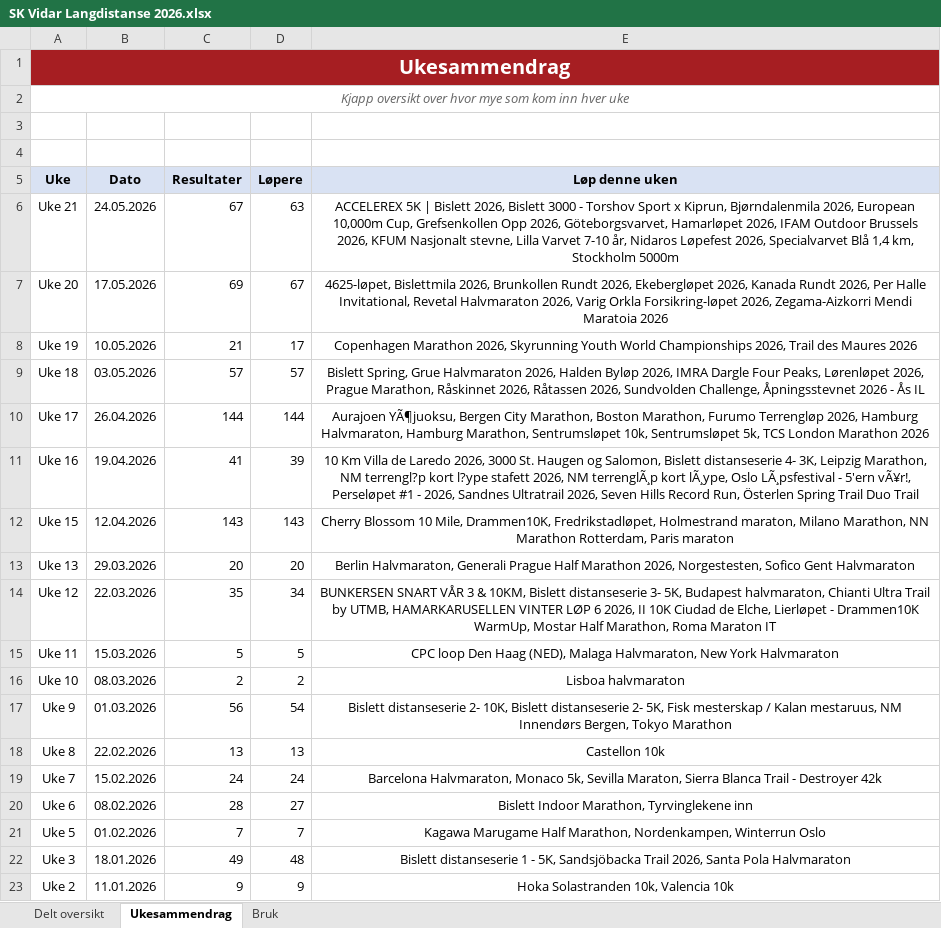
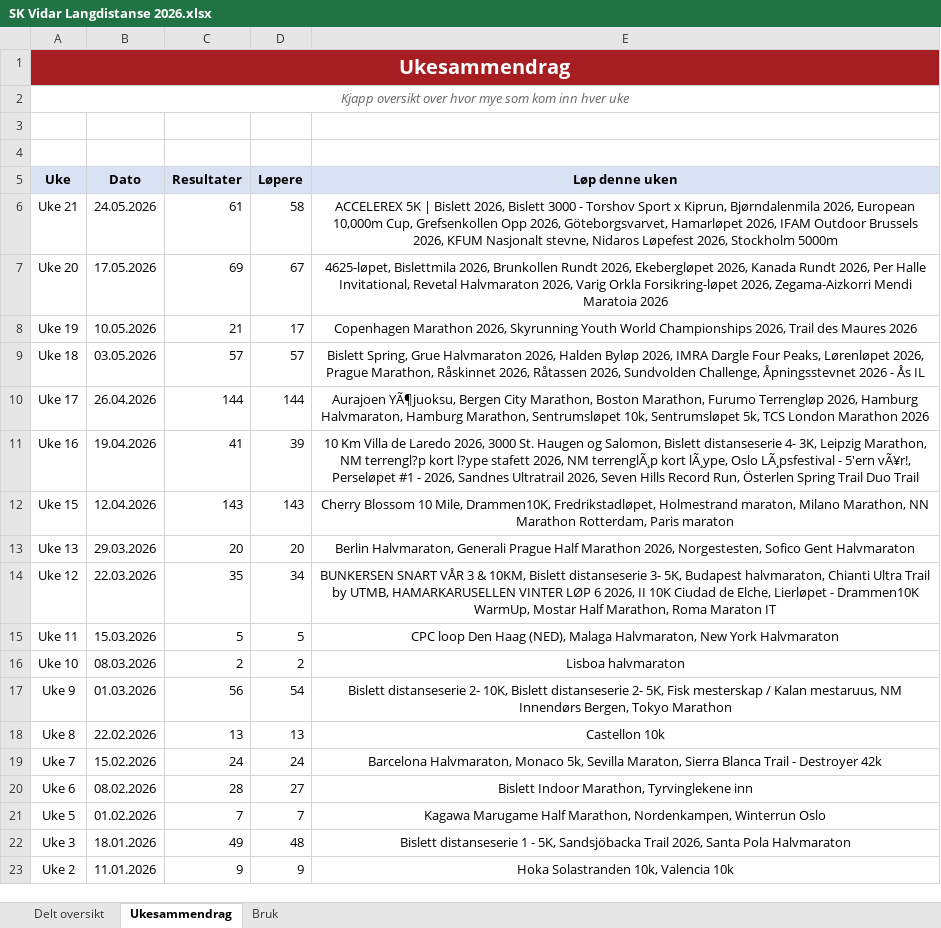
Before and after one commit to gustavByte/sk-vidar-2026-resultater, an Excel workbook: data/delt_oversikt/SK Vidar Langdistanse 2026.xlsx, sheet Ukesammendrag, drawn as a sheet; values as stored, in another font and other column widths than the file's, no borders; table styles not drawn; the diff names each change by its address in the sheet, - before the commit and + after, or states it on an @@ line.

Commit message:
Prune Goteborgsvarvet results

```diff
--- a/data/delt_oversikt/SK Vidar Langdistanse 2026.xlsx (sheet Ukesammendrag)
+++ b/data/delt_oversikt/SK Vidar Langdistanse 2026.xlsx (sheet Ukesammendrag)
-C6 (Resultater): 67
+C6 (Resultater): 61
-D6 (Løpere): 63
+D6 (Løpere): 58
-E6 (Løp denne uken): …Nasjonalt stevne, Lilla Varvet 7-10 år, Nidaros Løpefest 2026, Specialvarvet Blå 1,4 km, Stockholm 5000m
+E6 (Løp denne uken): …Nasjonalt stevne, Nidaros Løpefest 2026, Stockholm 5000m
```
Also changed, not shown: sheet Delt oversikt, 2 other files.
